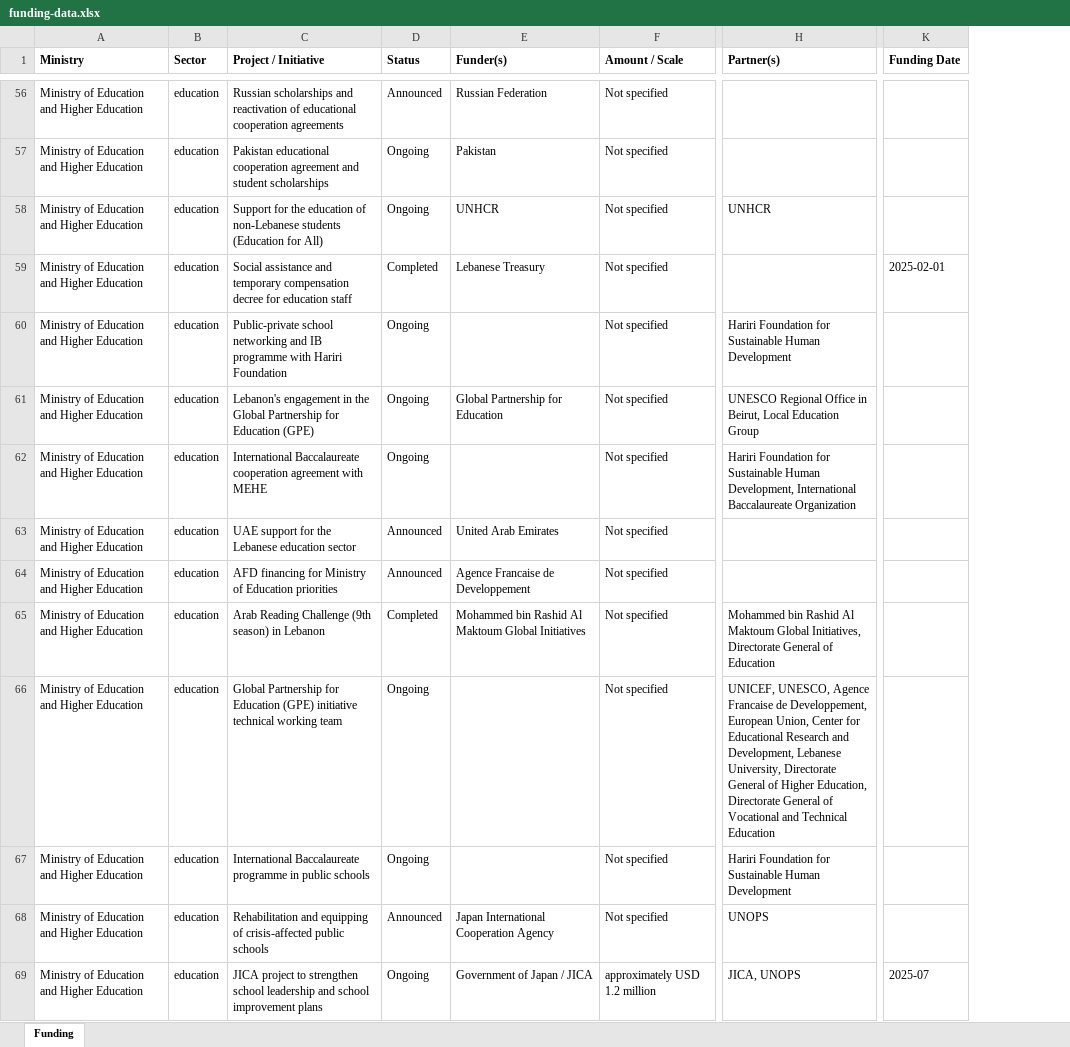
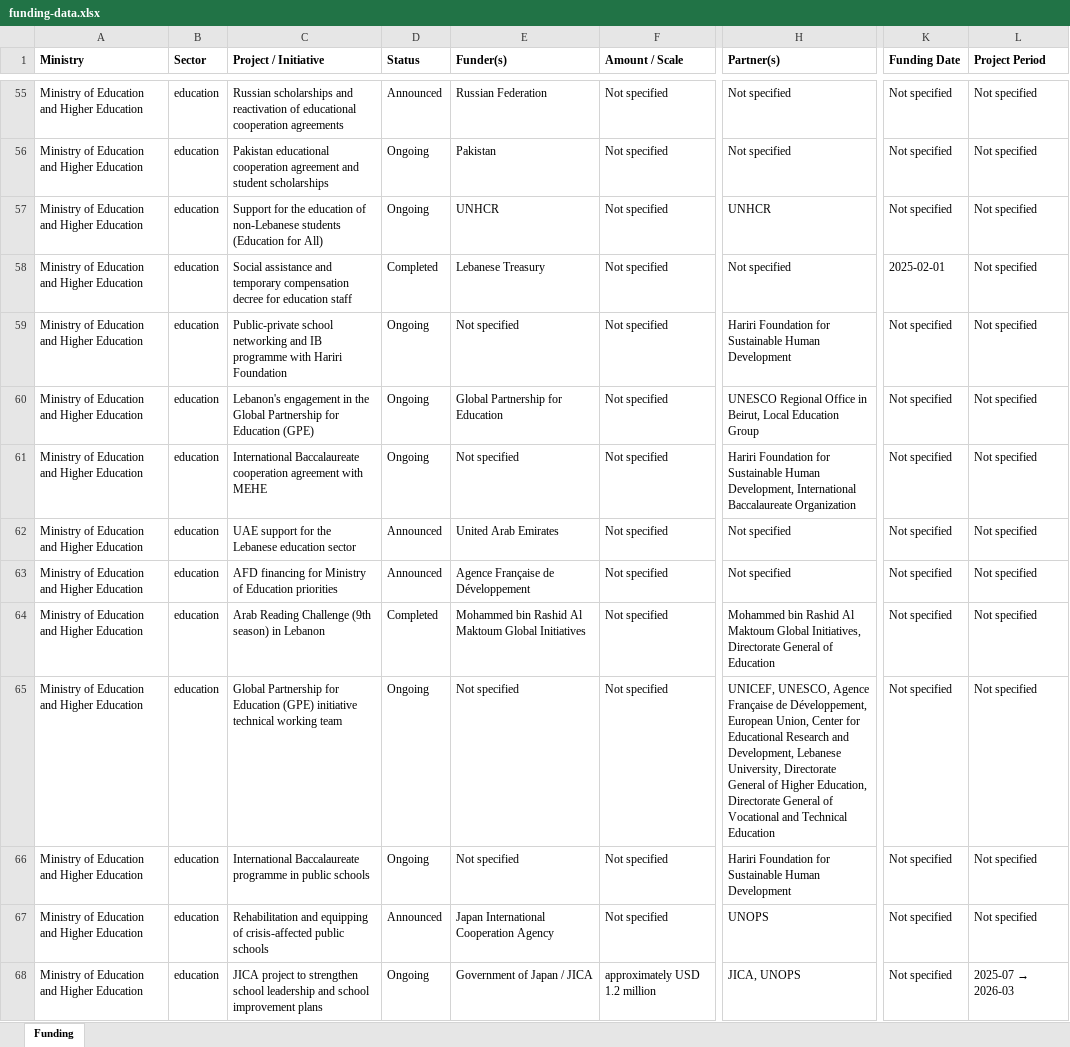
Before and after one commit to AyaAntar2004/enmaeyaFunds, an Excel workbook: downloads/funding-data.xlsx, sheet Funding, drawn as a sheet; only a part is shown, gaps mark what is left out; values as stored, in another font and other column widths than the file's, no borders; addresses are those after the commit; the diff covers the shown part only; the diff names each change by its address in the sheet, - before the commit and + after, or states it on an @@ line.

```diff
--- a/downloads/funding-data.xlsx (sheet Funding)
+++ b/downloads/funding-data.xlsx (sheet Funding)
+column L (Project Period), rows 55-68: Not specified | Not specified | Not specified | Not specified | Not specified | Not specified | Not specified | Not specified | Not specified | Not specified | Not specified | Not specified | Not specified | 2025-07 → 2026-03
-H55:H56 (Partner(s)): (empty)
+H55:H56 (Partner(s)): Not specified
-K55:K57 (Funding Date): (empty)
+K55:K57 (Funding Date): Not specified
-H58 (Partner(s)): (empty)
+H58 (Partner(s)): Not specified
-E59 (Funder(s)): (empty)
+E59 (Funder(s)): Not specified
-K59:K67 (Funding Date): (empty)
+K59:K67 (Funding Date): Not specified
-E61 (Funder(s)): (empty)
+E61 (Funder(s)): Not specified
-H62:H63 (Partner(s)): (empty)
+H62:H63 (Partner(s)): Not specified
-E63 (Funder(s)): Agence Francaise de Developpement
+E63 (Funder(s)): Agence Française de Développement
-E65:E66 (Funder(s)): (empty)
+E65:E66 (Funder(s)): Not specified
-H65 (Partner(s)): …UNESCO, Agence Francaise de Developpement, European Union,…
+H65 (Partner(s)): …UNESCO, Agence Française de Développement, European Union,…
-K68 (Funding Date): 2025-07
+K68 (Funding Date): Not specified
```
Also changed, not shown: 1 removed row and 960 edited cells elsewhere in this sheet, daily/Funding_2026-11-02.xlsx, 1 other file.
